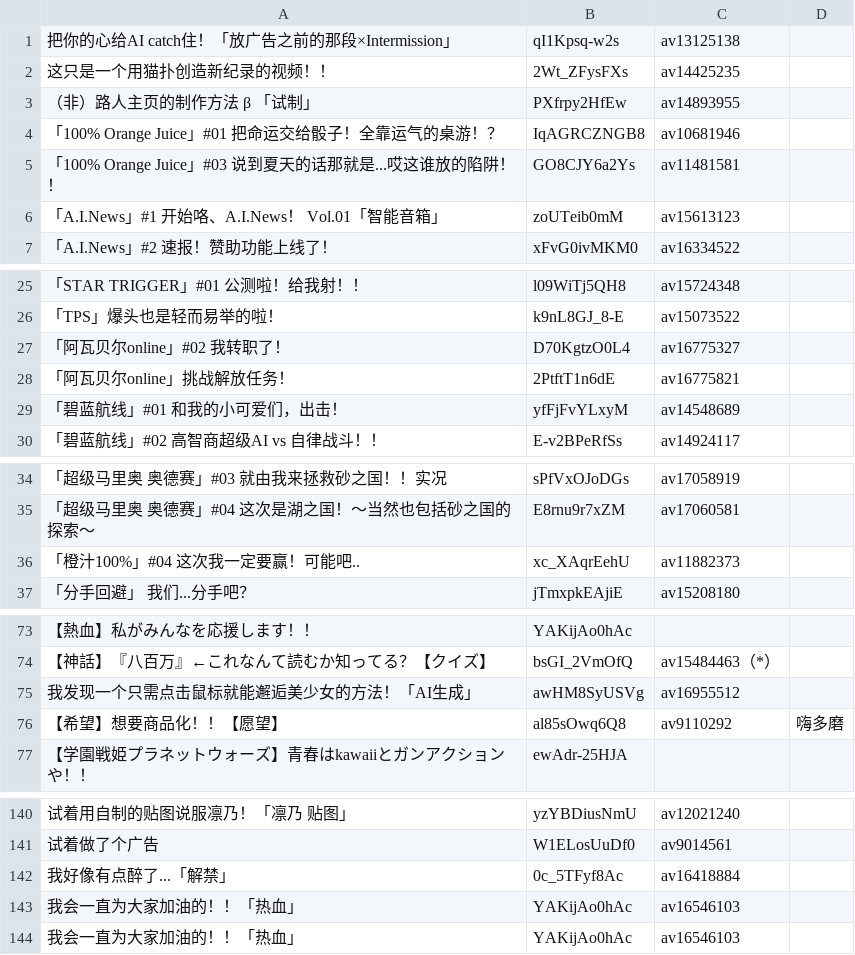
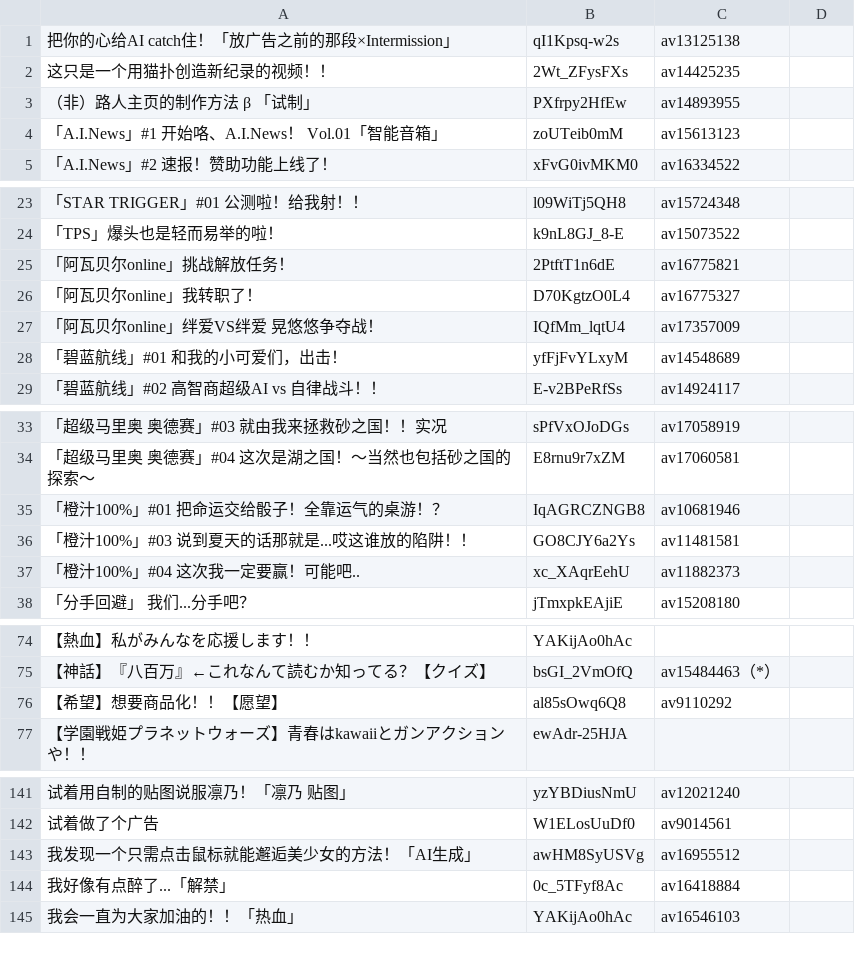
Before and after one commit to wdssmq/kizunaai, a CSV file: kizunaai.csv, drawn as a sheet; only a part is shown, gaps mark what is left out; removed rows and columns are numbered as before the commit, all else as after; the diff covers the shown part only; the diff names each change by its address in the sheet, - before the commit and + after, or states it on an @@ line.

Commit message:
2017122313123

```diff
--- a/kizunaai.csv
+++ b/kizunaai.csv
-row 4: 「100% Orange Juice」#01 把命运交给骰子！全靠运气的桌游！？ | IqAGRCZNGB8 | av10681946
-row 5: 「100% Orange Juice」#03 说到夏天的话那就是...哎这谁放的陷阱！！ | GO8CJY6a2Ys | av11481581
-row 27: 「阿瓦贝尔online」#02 我转职了！ | D70KgtzO0L4 | av16775327
+row 26: 「阿瓦贝尔online」我转职了！ | D70KgtzO0L4 | av16775327
+row 27: 「阿瓦贝尔online」绊爱VS绊爱 晃悠悠争夺战！ | IQfMm_lqtU4 | av17357009
+row 35: 「橙汁100%」#01 把命运交给骰子！全靠运气的桌游！？ | IqAGRCZNGB8 | av10681946
+row 36: 「橙汁100%」#03 说到夏天的话那就是...哎这谁放的陷阱！！ | GO8CJY6a2Ys | av11481581
-D76: 嗨多磨
+D76: (empty)
@@ row 75 moved to row 143: 我发现一个只需点击鼠标就能邂逅美少女的方法！「AI生成」 @@
-row 143: 我会一直为大家加油的！！「热血」 | YAKijAo0hAc | av16546103
```
Also changed, not shown: 1 moved row elsewhere in this file.
